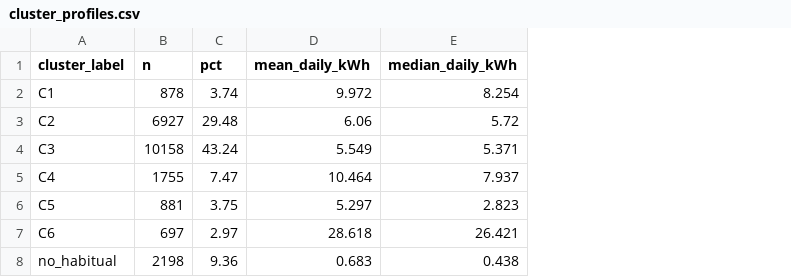
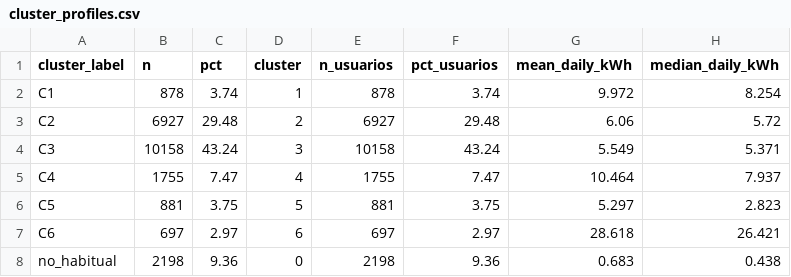
Before and after one commit to alberfdez1523/TFM_Goiener, a CSV file: outputs/tables/cluster_profiles.csv, drawn as a sheet; only a part is shown; the diff names each change by its address in the sheet, - before the commit and + after, or states it on an @@ line.

```diff
--- a/outputs/tables/cluster_profiles.csv
+++ b/outputs/tables/cluster_profiles.csv
+column D (cluster), rows 2-8: 1 | 2 | 3 | 4 | 5 | 6 | 0
+column E (n_usuarios), rows 2-8: 878 | 6927 | 10158 | 1755 | 881 | 697 | 2198
+column F (pct_usuarios), rows 2-8: 3.74 | 29.48 | 43.24 | 7.47 | 3.75 | 2.97 | 9.36
```
Also changed, not shown: outputs/tables/cluster_business_mapping.csv, outputs/tables/pipeline_timings.csv, 33 other files.
